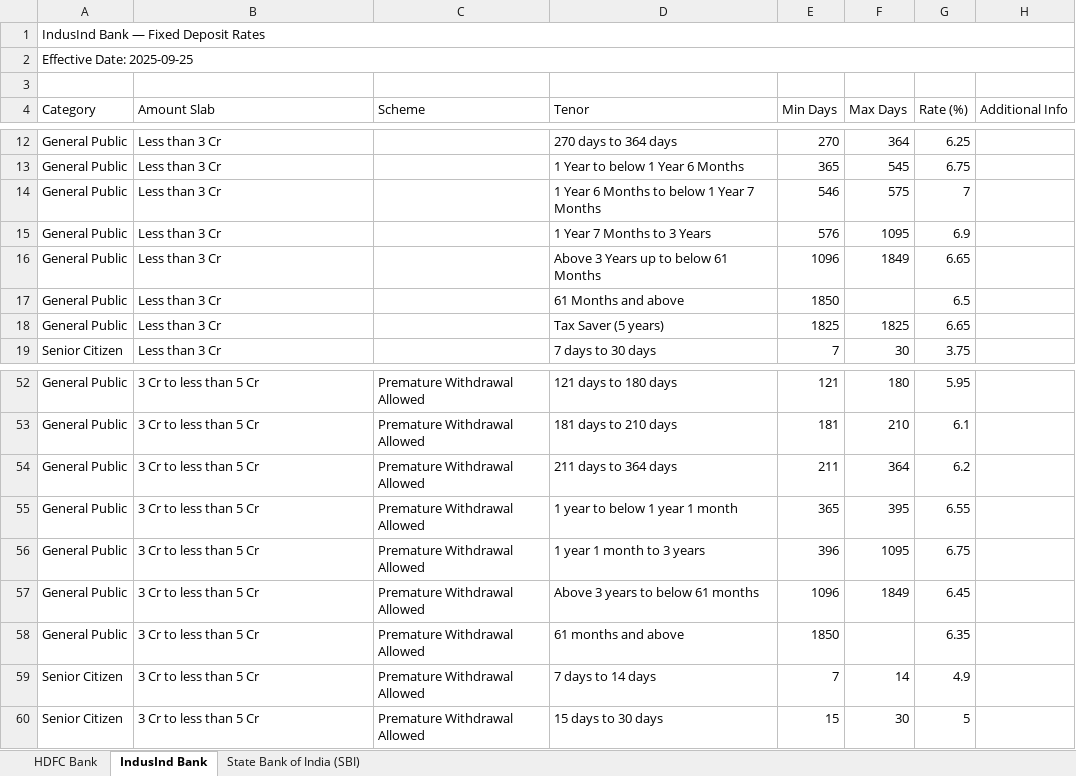
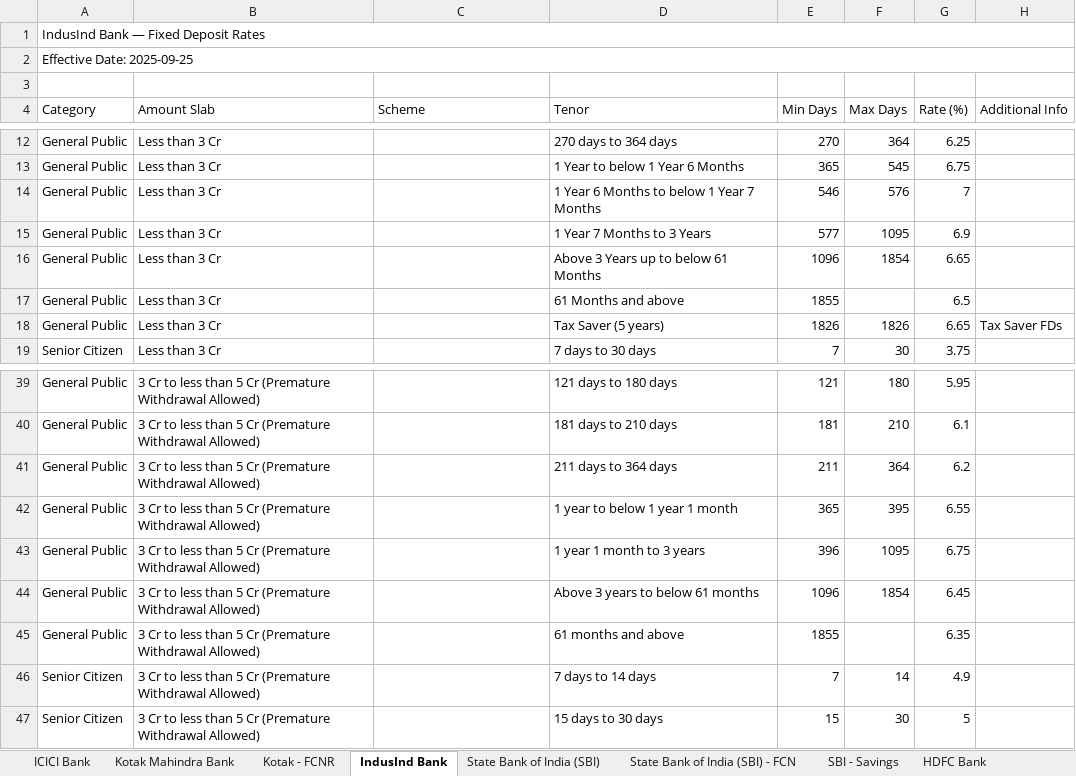
Before and after one commit to KasamShaikh/fd-rates-with-foundary, an Excel workbook: backend/_local_results/latest.xlsx, sheet IndusInd Bank, drawn as a sheet; only a part is shown, gaps mark what is left out; values as stored, in another font and other column widths than the file's, no cell formats; addresses are those after the commit; the diff covers the shown part only; the diff names each change by its address in the sheet, - before the commit and + after, or states it on an @@ line.

```diff
--- a/backend/_local_results/latest.xlsx (sheet IndusInd Bank)
+++ b/backend/_local_results/latest.xlsx (sheet IndusInd Bank)
+sheet tab: ICICI Bank
+sheet tab: Kotak Mahindra Bank
+sheet tab: Kotak - FCNR
+sheet tab: State Bank of India (SBI) - FCN
+sheet tab: SBI - Savings
@@ sheet tab order changed: ICICI Bank | Kotak Mahindra Bank | Kotak - FCNR | IndusInd Bank | State Bank of India (SBI) | State Bank of India (SBI) - FCN | SBI - Savings | HDFC Bank @@
-F14 (Max Days): 575
+F14 (Max Days): 576
-E15 (Min Days): 576
+E15 (Min Days): 577
-F16 (Max Days): 1849
+F16 (Max Days): 1854
-E17 (Min Days): 1850
+E17 (Min Days): 1855
-E18 (Min Days): 1825
+E18 (Min Days): 1826
-F18 (Max Days): 1825
+F18 (Max Days): 1826
-H18 (Additional Info): (empty)
+H18 (Additional Info): Tax Saver FDs
-B39:B47 (Amount Slab): 3 Cr to less than 5 Cr
+B39:B47 (Amount Slab): 3 Cr to less than 5 Cr (Premature Withdrawal Allowed)
-C39:C47 (Scheme): Premature Withdrawal Allowed
+C39:C47 (Scheme): (empty)
-F44 (Max Days): 1849
+F44 (Max Days): 1854
-E45 (Min Days): 1850
+E45 (Min Days): 1855
```
Also changed, not shown: other rows of this sheet, sheet HDFC Bank, sheet State Bank of India (SBI), other sheet tabs, cell formats, 1 other file.
